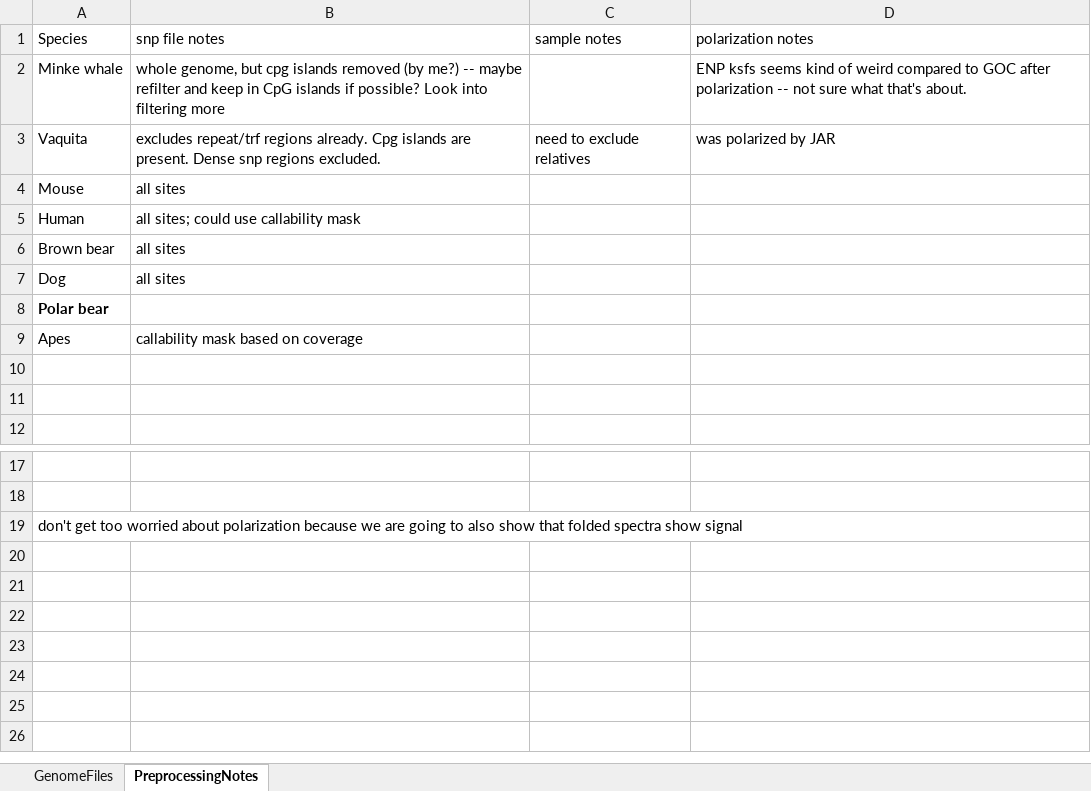
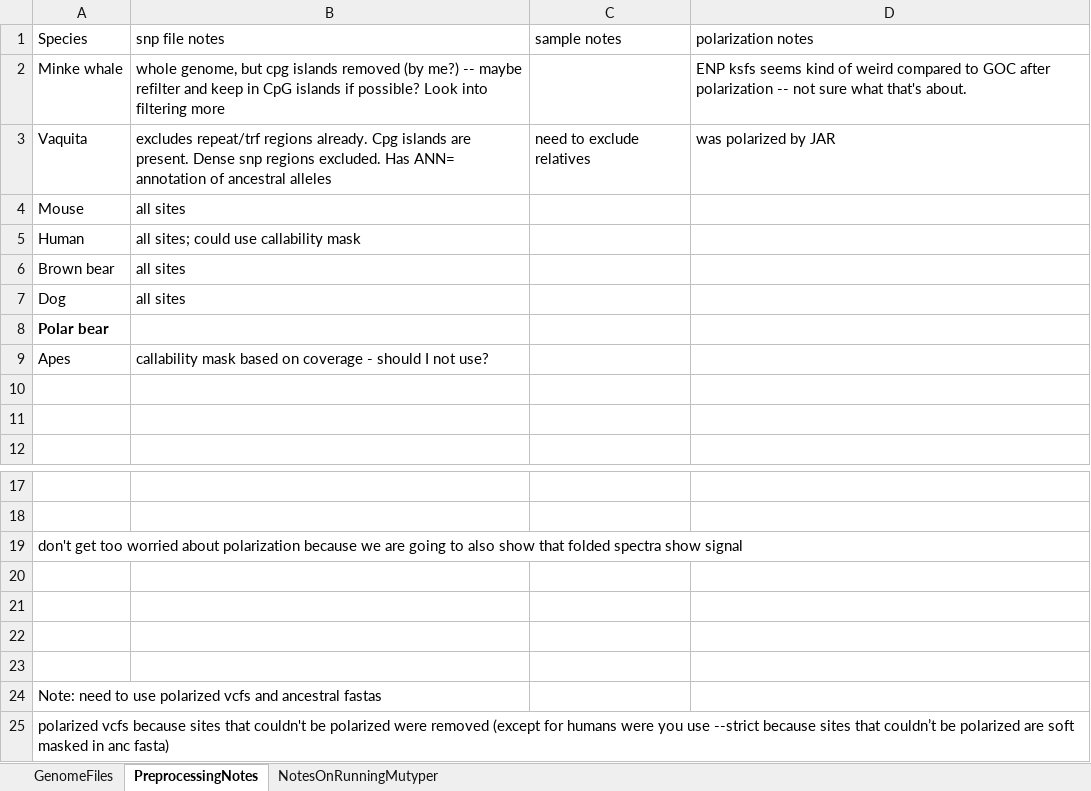
Before and after one commit to ab08028/DNA_Shape_Project, an Excel workbook: analyses/maskGenomes/pathsToMaskingFiles.xlsx, sheet PreprocessingNotes, drawn as a sheet; only a part is shown, gaps mark what is left out; values as stored, in another font and other column widths than the file's, no borders; the diff names each change by its address in the sheet, - before the commit and + after, or states it on an @@ line.

```diff
--- a/analyses/maskGenomes/pathsToMaskingFiles.xlsx (sheet PreprocessingNotes)
+++ b/analyses/maskGenomes/pathsToMaskingFiles.xlsx (sheet PreprocessingNotes)
+sheet tab: NotesOnRunningMutyper
-B3 (snp file notes): …regions excluded.
+B3 (snp file notes): …regions excluded. Has ANN= annotation of ancestral alleles
-B9 (snp file notes): callability mask based on coverage
+B9 (snp file notes): callability mask based on coverage - should I not use?
+row 20: (empty)
+row 21: (empty)
+row 22: (empty)
+row 23: (empty)
+row 24: Note: need to use polarized vcfs and ancestral fastas
+row 25: polarized vcfs because sites that couldn't be polarized were removed (except for humans were you use --strict because sites that couldn’t be polarized are soft masked in anc fasta)
```
Also changed, not shown: sheet GenomeFiles, 4 other files.
